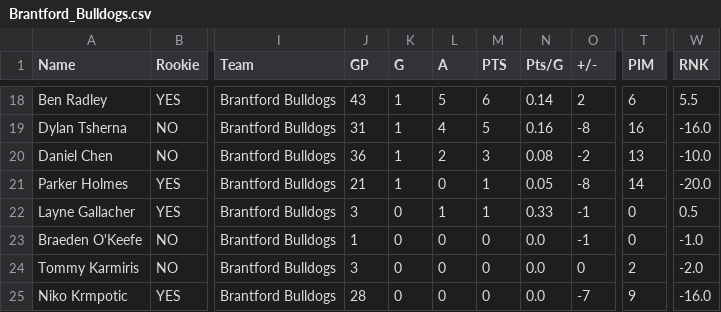
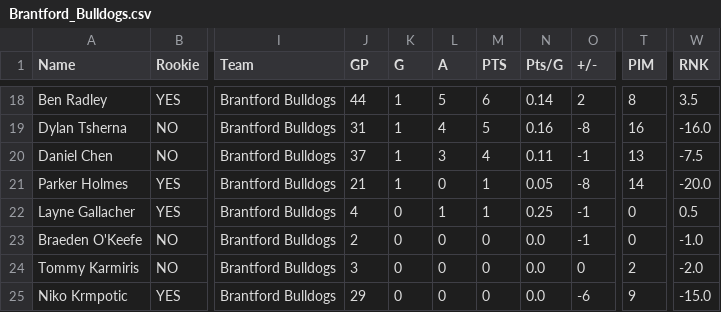
Before and after one commit to NoahCornish/ohlpredictor, a CSV file: docs/OHL_STATS/Brantford_Bulldogs.csv, drawn as a sheet; only a part is shown, gaps mark what is left out; the diff covers the shown part only; the diff names each change by its address in the sheet, - before the commit and + after, or states it on an @@ line.

```diff
--- a/docs/OHL_STATS/Brantford_Bulldogs.csv
+++ b/docs/OHL_STATS/Brantford_Bulldogs.csv
-J18 (GP): 43
+J18 (GP): 44
-T18 (PIM): 6
+T18 (PIM): 8
-W18 (RNK): 5.5
+W18 (RNK): 3.5
-J20 (GP): 36
+J20 (GP): 37
-L20 (A): 2
+L20 (A): 3
-M20 (PTS): 3
+M20 (PTS): 4
-N20 (Pts/G): 0.08
+N20 (Pts/G): 0.11
-O20 (+/-): -2
+O20 (+/-): -1
-W20 (RNK): -10.0
+W20 (RNK): -7.5
-J22 (GP): 3
+J22 (GP): 4
-N22 (Pts/G): 0.33
+N22 (Pts/G): 0.25
-J23 (GP): 1
+J23 (GP): 2
-J25 (GP): 28
+J25 (GP): 29
-O25 (+/-): -7
+O25 (+/-): -6
-W25 (RNK): -16.0
+W25 (RNK): -15.0
```
Also changed, not shown: 63 edited cells elsewhere in this file, docs/OHL_STATS/Kitchener_Rangers.csv, docs/OHL_STATS/LeagueStats_2024_2025.csv, 9 other files.
